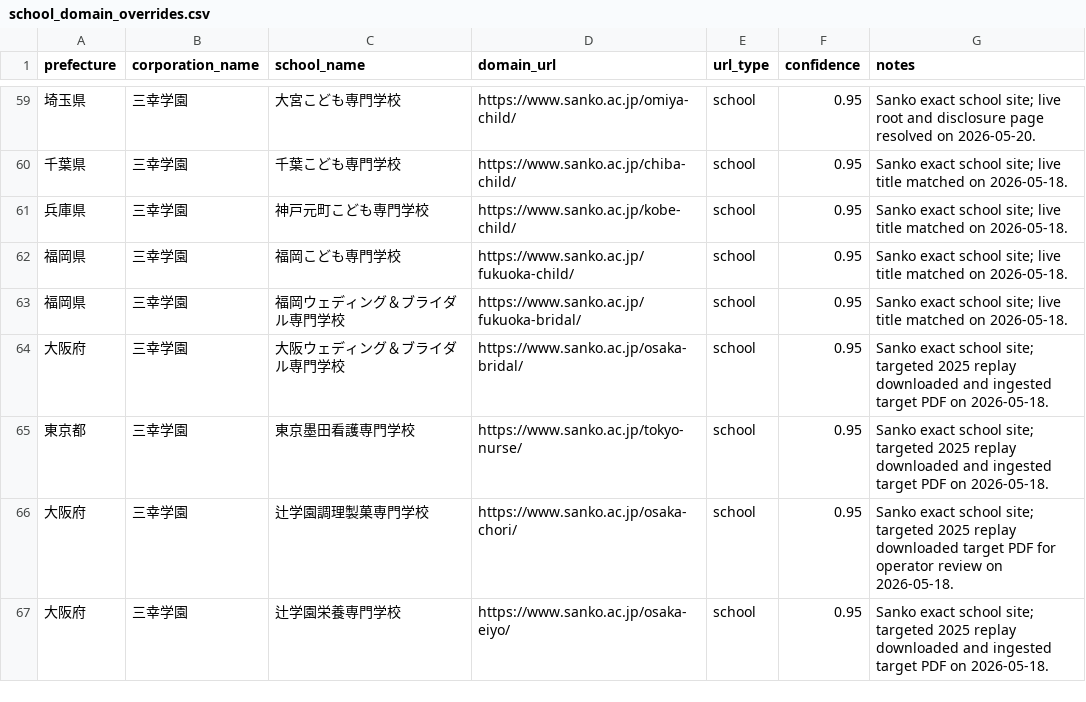
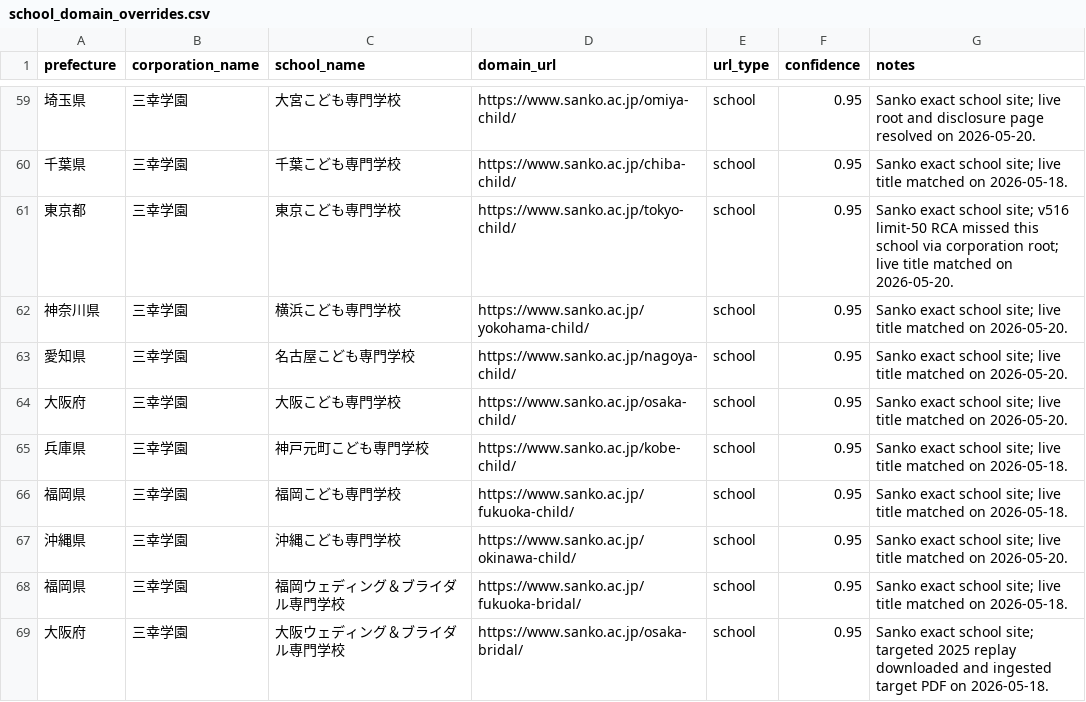
Before and after one commit to ShunmeiCho/EIDP, a CSV file: data/url-discovery/school_domain_overrides.csv, drawn as a sheet; only a part is shown, gaps mark what is left out; the shorter side is filled out with more unchanged rows.

Commit message:
fix(data): add remaining Sanko child URL overrides

```diff
--- a/data/url-discovery/school_domain_overrides.csv
+++ b/data/url-discovery/school_domain_overrides.csv
@@ -60,4 +60,9 @@ prefecture,corporation_name,school_name,domain_url,url_type,confidence,notes
 千葉県,三幸学園,千葉こども専門学校,https://www.sanko.ac.jp/chiba-child/,school,0.95,Sanko exact school site; live title matched on 2026-05-18.
+東京都,三幸学園,東京こども専門学校,https://www.sanko.ac.jp/tokyo-child/,school,0.95,Sanko exact school site; v516 limit-50 RCA missed this school via corporation root; live title matched on 2026-05-20.
+神奈川県,三幸学園,横浜こども専門学校,https://www.sanko.ac.jp/yokohama-child/,school,0.95,Sanko exact school site; live title matched on 2026-05-20.
+愛知県,三幸学園,名古屋こども専門学校,https://www.sanko.ac.jp/nagoya-child/,school,0.95,Sanko exact school site; live title matched on 2026-05-20.
+大阪府,三幸学園,大阪こども専門学校,https://www.sanko.ac.jp/osaka-child/,school,0.95,Sanko exact school site; live title matched on 2026-05-20.
 兵庫県,三幸学園,神戸元町こども専門学校,https://www.sanko.ac.jp/kobe-child/,school,0.95,Sanko exact school site; live title matched on 2026-05-18.
 福岡県,三幸学園,福岡こども専門学校,https://www.sanko.ac.jp/fukuoka-child/,school,0.95,Sanko exact school site; live title matched on 2026-05-18.
+沖縄県,三幸学園,沖縄こども専門学校,https://www.sanko.ac.jp/okinawa-child/,school,0.95,Sanko exact school site; live title matched on 2026-05-20.
 福岡県,三幸学園,福岡ウェディング＆ブライダル専門学校,https://www.sanko.ac.jp/fukuoka-bridal/,school,0.95,Sanko exact school site; live title matched on 2026-05-18.
```
Also changed, not shown: 1 other file.
